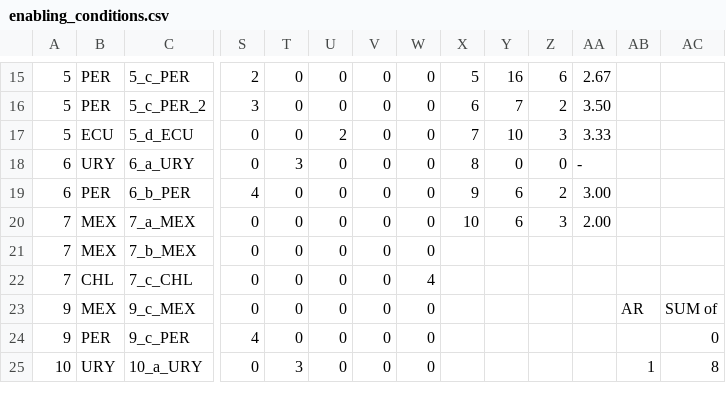
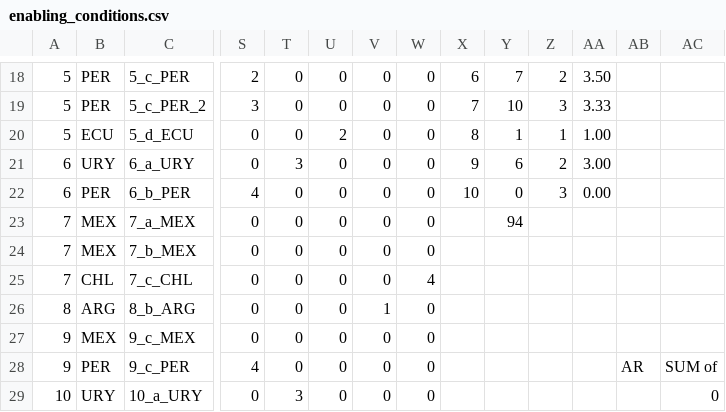
Before and after one commit to jcvdav/transferable_adaptation, a CSV file: data/enabling_conditions.csv, drawn as a sheet; only a part is shown, gaps mark what is left out; addresses are those after the commit; rows hold the shown columns only; the diff covers the shown part only; the diff names each change by its address in the sheet, - before the commit and + after, or states it on an @@ line.

```diff
--- a/data/enabling_conditions.csv
+++ b/data/enabling_conditions.csv
-X18: 5
+X18: 6
-Y18: 16
+Y18: 7
-Z18: 6
+Z18: 2
-AA18: 2.67
+AA18: 3.50
-X19: 6
+X19: 7
-Y19: 7
+Y19: 10
-Z19: 2
+Z19: 3
-AA19: 3.50
+AA19: 3.33
-X20: 7
+X20: 8
-Y20: 10
+Y20: 1
-Z20: 3
+Z20: 1
-AA20: 3.33
+AA20: 1.00
-X21: 8
+X21: 9
-Y21: 0
+Y21: 6
-Z21: 0
+Z21: 2
-AA21: -
+AA21: 3.00
-X22: 9
+X22: 10
-Y22: 6
+Y22: 0
-Z22: 2
+Z22: 3
-AA22: 3.00
+AA22: 0.00
-X23: 10
+X23: (empty)
-Y23: 6
+Y23: 94
-Z23: 3
+Z23: (empty)
-AA23: 2.00
+AA23: (empty)
+row 26: 8 | ARG | 8_b_ARG | 0 | 0 | 0 | 1 | 0
-AB27: AR
+AB27: (empty)
-AC27: SUM of
+AC27: (empty)
-AB28: (empty)
+AB28: AR
-AC28: 0
+AC28: SUM of
-AB29: 1
+AB29: (empty)
-AC29: 8
+AC29: 0
```
Also changed, not shown: 5 added rows and 33 edited cells elsewhere in this file.
